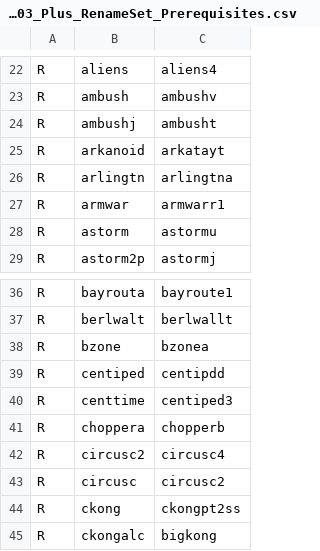
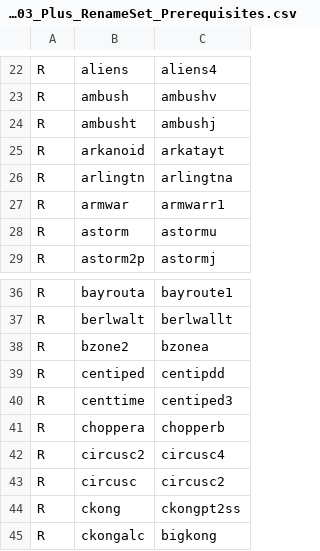
Before and after one commit to franklesniak/ROMSorter, a CSV file: MAME_2003_Plus_RenameSet_Prerequisites.csv, drawn as a sheet; only a part is shown, gaps mark what is left out.

```diff
--- a/MAME_2003_Plus_RenameSet_Prerequisites.csv
+++ b/MAME_2003_Plus_RenameSet_Prerequisites.csv
@@ -23,3 +23,3 @@ R,aliens,aliens4
 R,ambush,ambushv
-R,ambushj,ambusht
+R,ambusht,ambushj
 R,arkanoid,arkatayt
@@ -37,3 +37,3 @@ R,bayrouta,bayroute1
 R,berlwalt,berlwallt
-R,bzone,bzonea
+R,bzone2,bzonea
 R,centiped,centipdd
```
Also changed, not shown: MAME_2003_Plus_RenameSet_Exclusions.csv.
